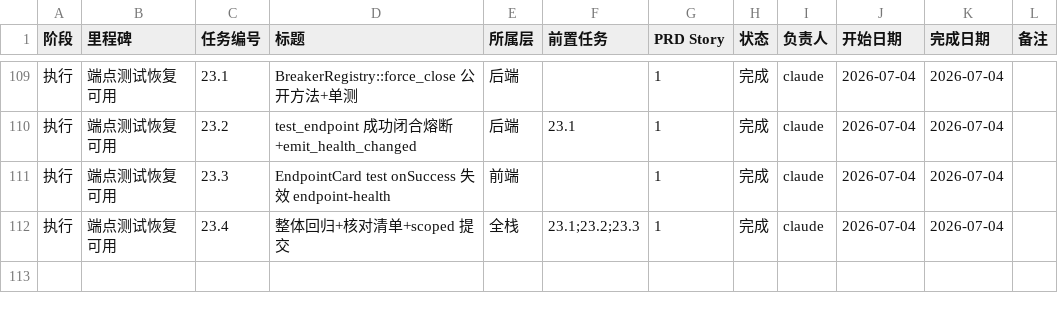
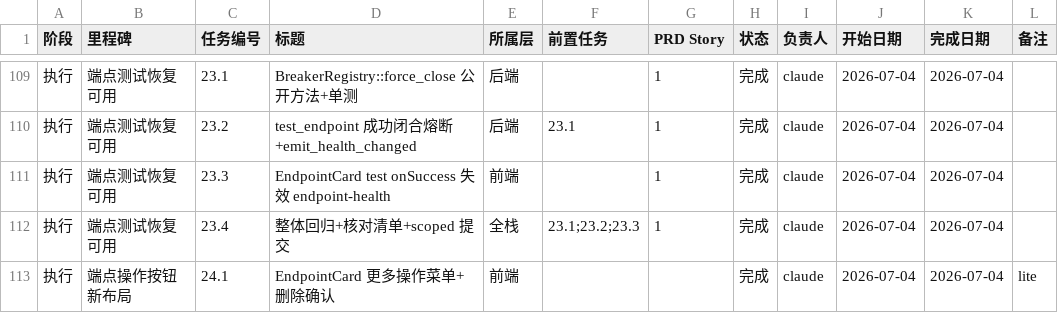
Before and after one commit to ipumpkin17/ccMesh, a CSV file: docs/task-plan/progress.csv, drawn as a sheet; only a part is shown, gaps mark what is left out.

```diff
--- a/docs/task-plan/progress.csv
+++ b/docs/task-plan/progress.csv
@@ -112 +112,2 @@
 执行,端点测试恢复可用,23.4,整体回归+核对清单+scoped 提交,全栈,23.1;23.2;23.3,1,完成,claude,2026-07-04,2026-07-04,
+执行,端点操作按钮新布局,24.1,EndpointCard 更多操作菜单+删除确认,前端,,,完成,claude,2026-07-04,2026-07-04,lite
```
Also changed, not shown: 3 other files.
